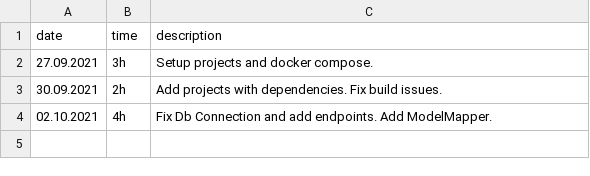
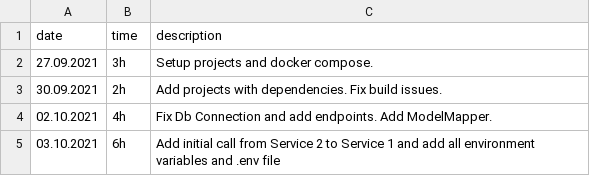
Before and after one commit to Clasc/assessment, a CSV file: artifacts/time.csv, drawn as a sheet; the diff names each change by its address in the sheet, - before the commit and + after, or states it on an @@ line.

Commit message:
(c) update time protocol

```diff
--- a/artifacts/time.csv
+++ b/artifacts/time.csv
+row 5: 03.10.2021 | 6h | Add initial call from Service 2 to Service 1 and add all environment variables and .env file
```
